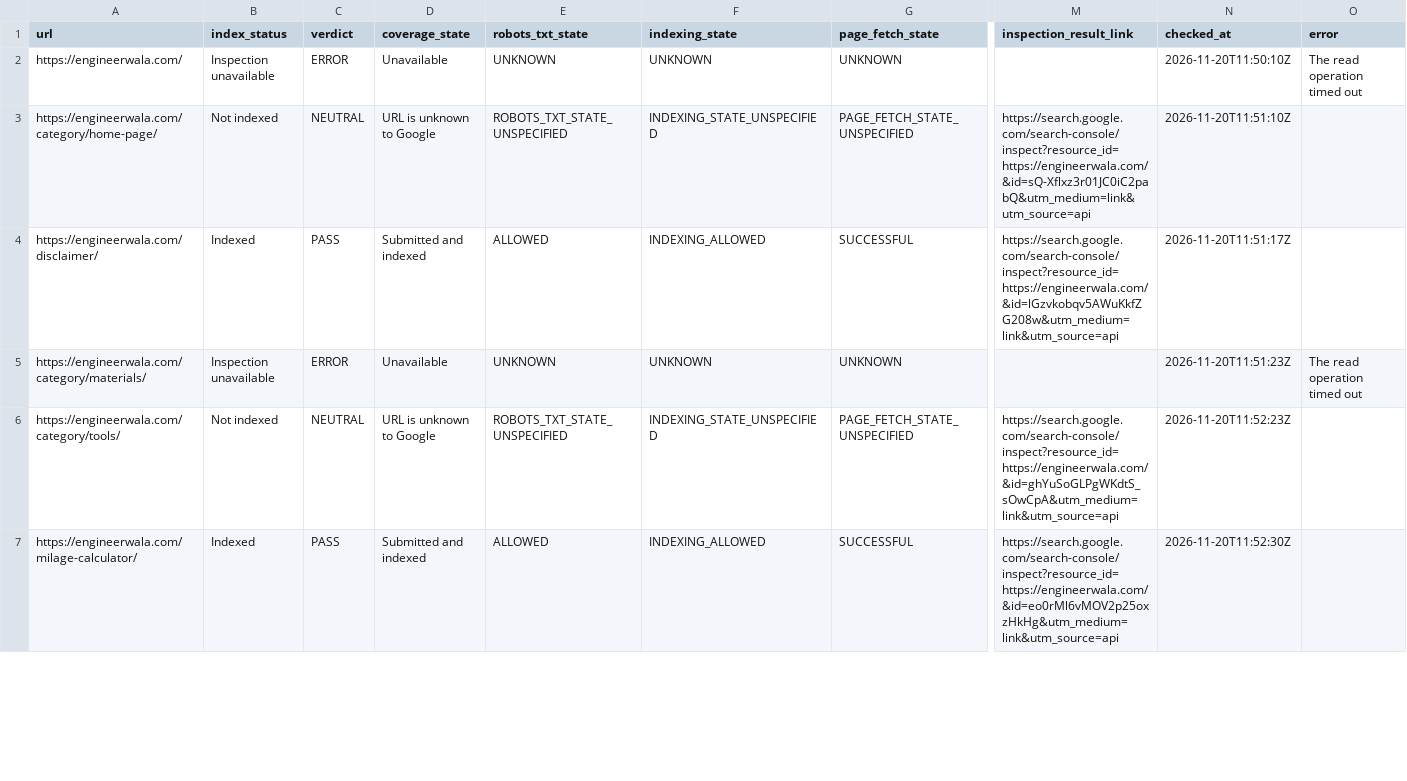
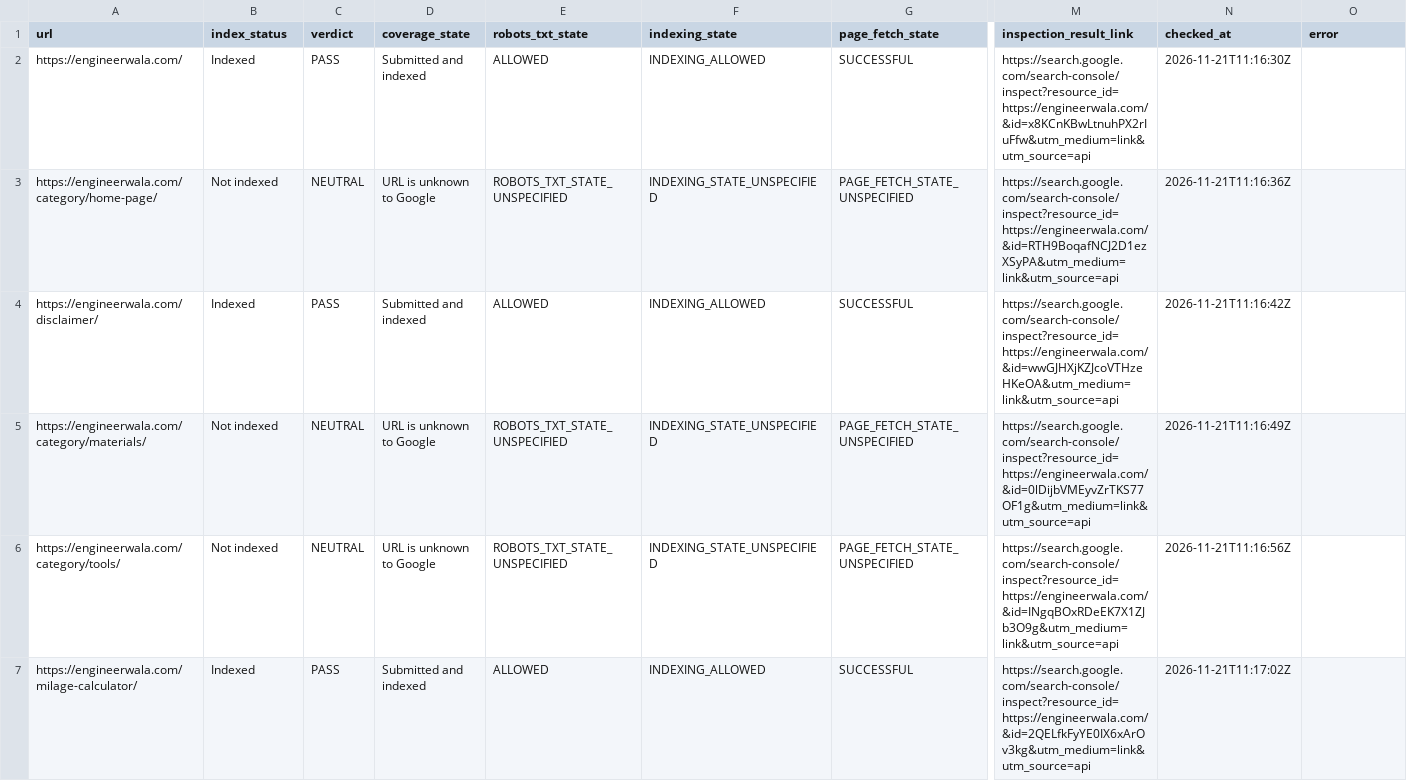
Before and after one commit to hamidrasheed350-hue/engineerwala-seo-tracker, a CSV file: data/url_inspection.csv, drawn as a sheet; only a part is shown, gaps mark what is left out; the diff covers the shown part only; the diff names each change by its address in the sheet, - before the commit and + after, or states it on an @@ line.

```diff
--- a/data/url_inspection.csv
+++ b/data/url_inspection.csv
-B2 (index_status): Inspection unavailable
+B2 (index_status): Indexed
-C2 (verdict): ERROR
+C2 (verdict): PASS
-D2 (coverage_state): Unavailable
+D2 (coverage_state): Submitted and indexed
-E2 (robots_txt_state): UNKNOWN
+E2 (robots_txt_state): ALLOWED
-F2 (indexing_state): UNKNOWN
+F2 (indexing_state): INDEXING_ALLOWED
-G2 (page_fetch_state): UNKNOWN
+G2 (page_fetch_state): SUCCESSFUL
-M2 (inspection_result_link): (empty)
+M2 (inspection_result_link): https://search.google.com/search-console/inspect?resource_id=https://engineerwala.com/&id=x8KCnKBwLtnuhPX2rIuFfw&utm_medium=link&utm_source=api
-N2 (checked_at): 2026-11-20T11:50:10Z
+N2 (checked_at): 2026-11-21T11:16:30Z
-O2 (error): The read operation timed out
+O2 (error): (empty)
-M3 (inspection_result_link): https://search.google.com/search-console/inspect?resource_id=https://engineerwala.com/&id=sQ-Xflxz3r01JC0iC2pabQ&utm_medium=link&utm_source=api
+M3 (inspection_result_link): https://search.google.com/search-console/inspect?resource_id=https://engineerwala.com/&id=RTH9BoqafNCJ2D1ezXSyPA&utm_medium=link&utm_source=api
-N3 (checked_at): 2026-11-20T11:51:10Z
+N3 (checked_at): 2026-11-21T11:16:36Z
-M4 (inspection_result_link): https://search.google.com/search-console/inspect?resource_id=https://engineerwala.com/&id=lGzvkobqv5AWuKkfZG208w&utm_medium=link&utm_source=api
+M4 (inspection_result_link): https://search.google.com/search-console/inspect?resource_id=https://engineerwala.com/&id=wwGJHXjKZJcoVTHzeHKeOA&utm_medium=link&utm_source=api
-N4 (checked_at): 2026-11-20T11:51:17Z
+N4 (checked_at): 2026-11-21T11:16:42Z
-B5 (index_status): Inspection unavailable
+B5 (index_status): Not indexed
-C5 (verdict): ERROR
+C5 (verdict): NEUTRAL
-D5 (coverage_state): Unavailable
+D5 (coverage_state): URL is unknown to Google
-E5 (robots_txt_state): UNKNOWN
+E5 (robots_txt_state): ROBOTS_TXT_STATE_UNSPECIFIED
-F5 (indexing_state): UNKNOWN
+F5 (indexing_state): INDEXING_STATE_UNSPECIFIED
-G5 (page_fetch_state): UNKNOWN
+G5 (page_fetch_state): PAGE_FETCH_STATE_UNSPECIFIED
-M5 (inspection_result_link): (empty)
+M5 (inspection_result_link): https://search.google.com/search-console/inspect?resource_id=https://engineerwala.com/&id=0lDijbVMEyvZrTKS77OF1g&utm_medium=link&utm_source=api
-N5 (checked_at): 2026-11-20T11:51:23Z
+N5 (checked_at): 2026-11-21T11:16:49Z
-O5 (error): The read operation timed out
+O5 (error): (empty)
-M6 (inspection_result_link): https://search.google.com/search-console/inspect?resource_id=https://engineerwala.com/&id=ghYuSoGLPgWKdtS_sOwCpA&utm_medium=link&utm_source=api
+M6 (inspection_result_link): https://search.google.com/search-console/inspect?resource_id=https://engineerwala.com/&id=INgqBOxRDeEK7X1ZJb3O9g&utm_medium=link&utm_source=api
-N6 (checked_at): 2026-11-20T11:52:23Z
+N6 (checked_at): 2026-11-21T11:16:56Z
-M7 (inspection_result_link): https://search.google.com/search-console/inspect?resource_id=https://engineerwala.com/&id=eo0rMl6vMOV2p25oxzHkHg&utm_medium=link&utm_source=api
+M7 (inspection_result_link): https://search.google.com/search-console/inspect?resource_id=https://engineerwala.com/&id=2QELfkFyYE0IX6xArOv3kg&utm_medium=link&utm_source=api
-N7 (checked_at): 2026-11-20T11:52:30Z
+N7 (checked_at): 2026-11-21T11:17:02Z
```
Also changed, not shown: 1 added row, 1 removed row and 63 edited cells elsewhere in this file, data/high_issues.csv, data/issues.csv, 14 other files.
